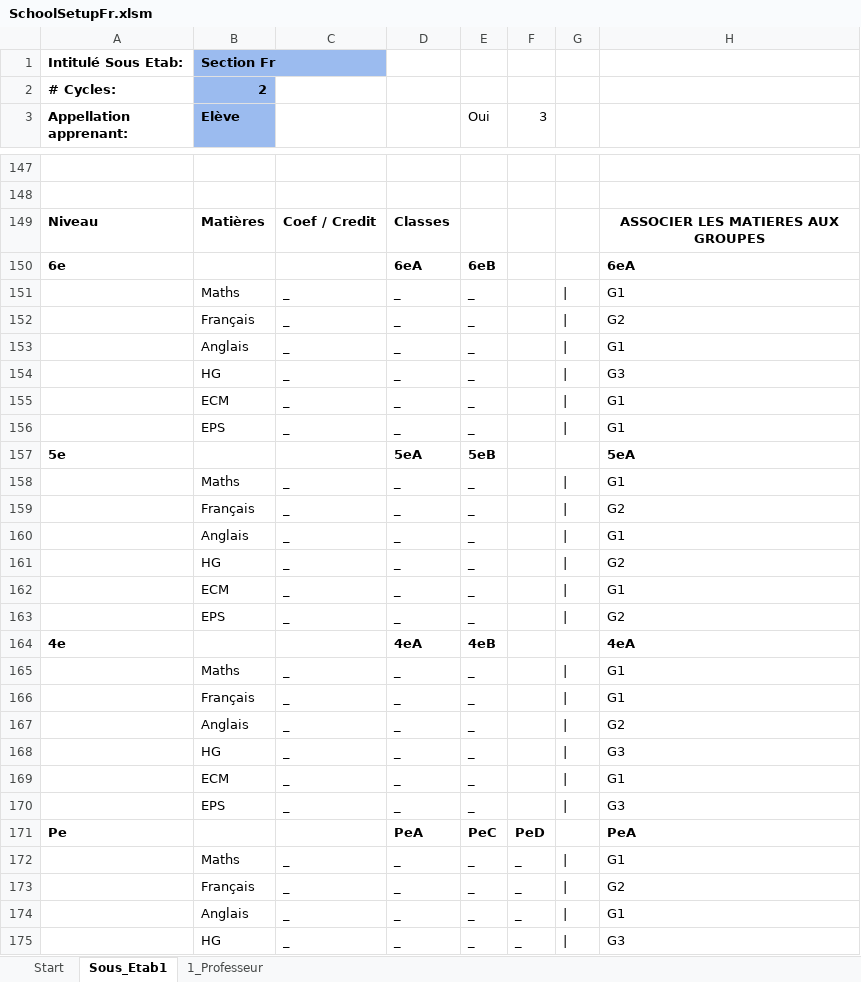
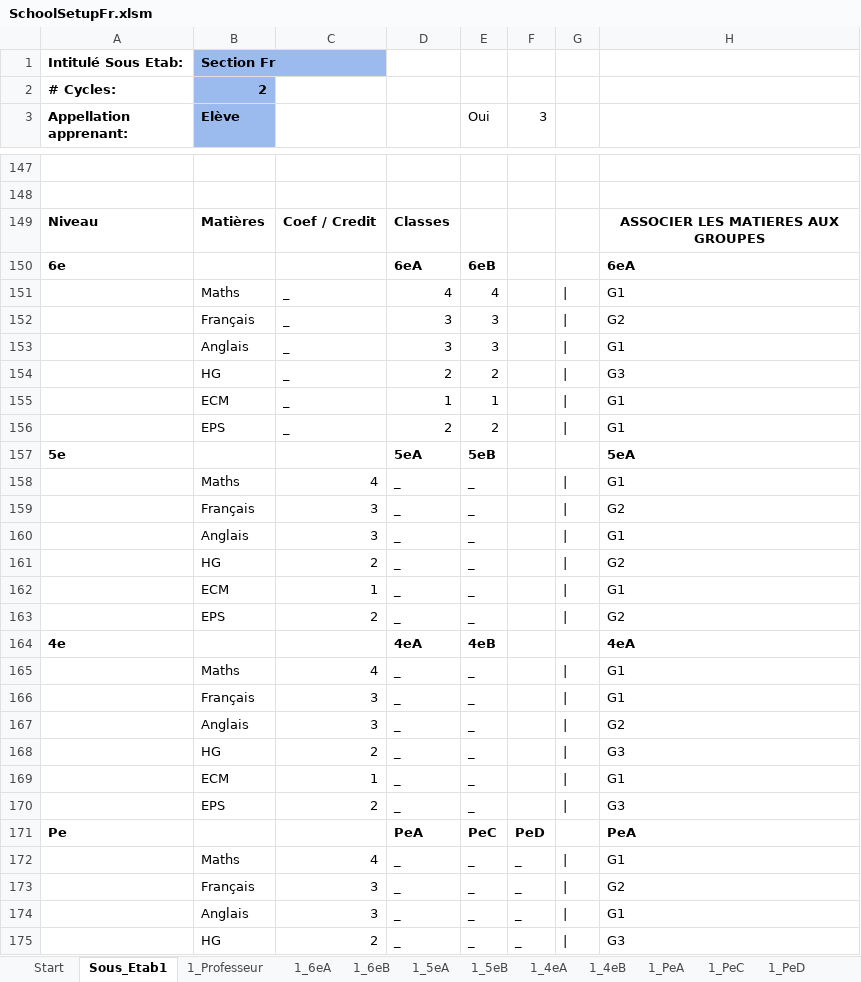
Before and after one commit to scg12/hpoqsdxiope1540, an Excel workbook: mainapp/templates/mainapp/static/upload/SchoolSetupFr.xlsm, sheet Sous_Etab1, drawn as a sheet; only a part is shown, gaps mark what is left out; values as stored, in another font and other column widths than the file's, no borders; charts and pictures not drawn; the diff covers the shown part only; the diff names each change by its address in the sheet, - before the commit and + after, or states it on an @@ line.

```diff
--- a/mainapp/templates/mainapp/static/upload/SchoolSetupFr.xlsm (sheet Sous_Etab1)
+++ b/mainapp/templates/mainapp/static/upload/SchoolSetupFr.xlsm (sheet Sous_Etab1)
+sheet tab: 1_6eA
+sheet tab: 1_6eB
+sheet tab: 1_5eA
+sheet tab: 1_5eB
+sheet tab: 1_4eA
+sheet tab: 1_4eB
+sheet tab: 1_PeA
+sheet tab: 1_PeC
+sheet tab: 1_PeD
-D151: _
+D151: 4
-E151 (Oui): _
+E151 (Oui): 4
-D152:D153: _
+D152:D153: 3
-E152:E153 (Oui): _
+E152:E153 (Oui): 3
-D154: _
+D154: 2
-E154 (Oui): _
+E154 (Oui): 2
-D155: _
+D155: 1
-E155 (Oui): _
+E155 (Oui): 1
-D156: _
+D156: 2
-E156 (Oui): _
+E156 (Oui): 2
-C158: _
+C158: 4
-C158:C163 bold: on
+C158:C163 bold: off
-C159:C160: _
+C159:C160: 3
-C161: _
+C161: 2
-C162: _
+C162: 1
-C163: _
+C163: 2
-C165: _
+C165: 4
-C165:C170 bold: on
+C165:C170 bold: off
-C166:C167: _
+C166:C167: 3
-C168: _
+C168: 2
-C169: _
+C169: 1
-C170: _
+C170: 2
-C172: _
+C172: 4
-C172:C175 bold: on
+C172:C175 bold: off
-C173:C174: _
+C173:C174: 3
-C175: _
+C175: 2
```
Also changed, not shown: 1 added row, 1 removed row, 8 edited cells and cell formats elsewhere in this sheet, sheet 1_Professeur, sheet Start, other sheet tabs, charts or pictures, 14 other files.
